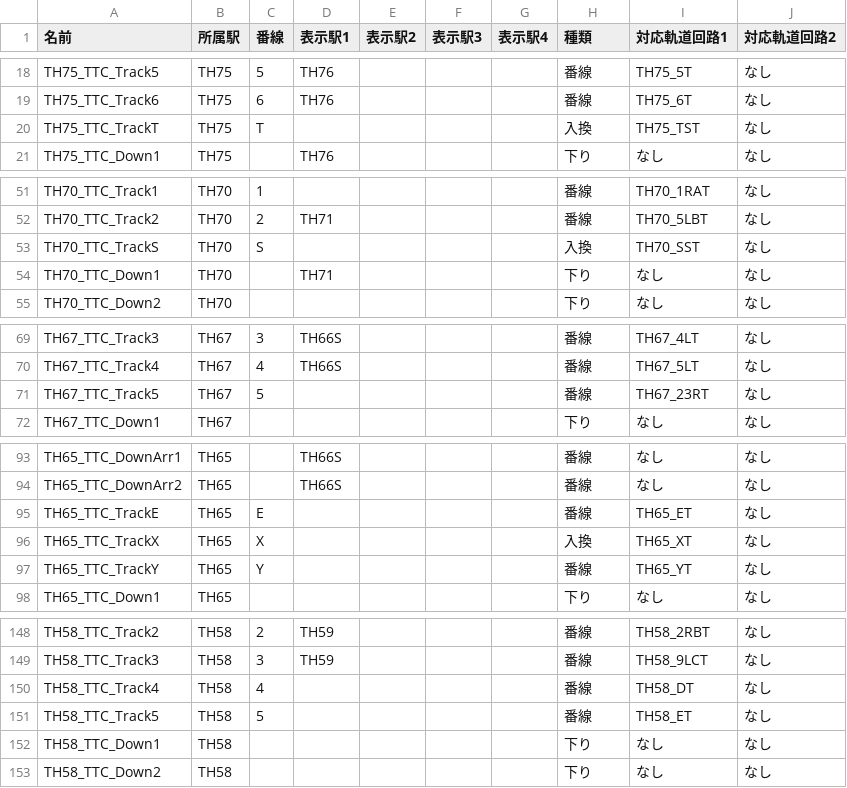
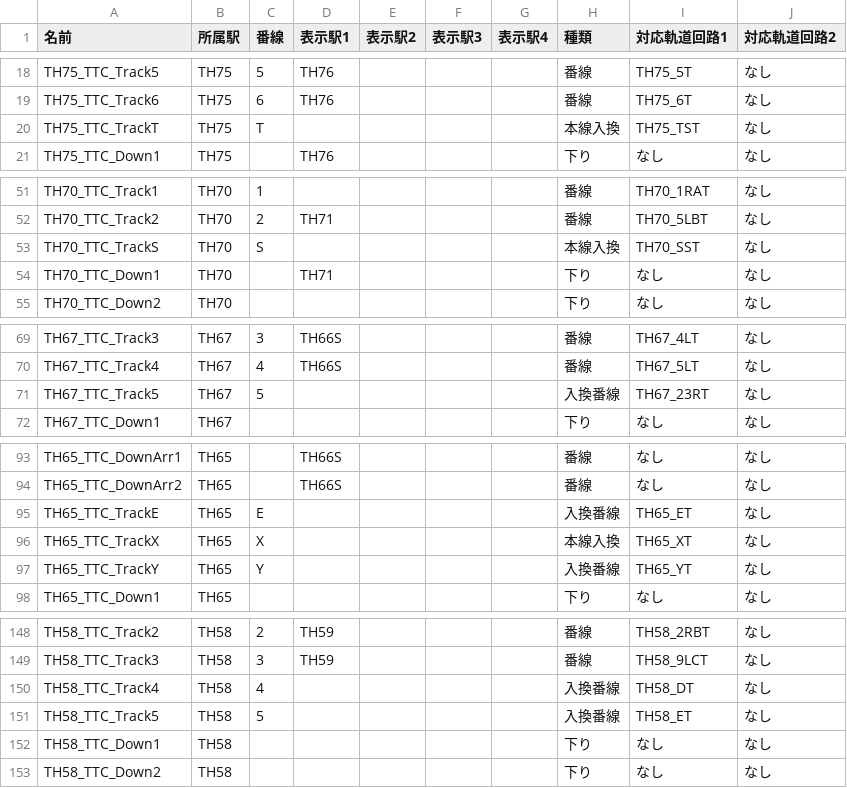
Before and after one commit to daidoji-traincrew-office/Traincrew_MultiATS_Server, a CSV file: Traincrew_MultiATS_Server.Crew/Data/TTC列番窓.csv, drawn as a sheet; only a part is shown, gaps mark what is left out.

```diff
--- a/Traincrew_MultiATS_Server.Crew/Data/TTC列番窓.csv
+++ b/Traincrew_MultiATS_Server.Crew/Data/TTC列番窓.csv
@@ -19,3 +19,3 @@ TH75_TTC_Track5,TH75,5,TH76,,,,番線,TH75_5T,なし
 TH75_TTC_Track6,TH75,6,TH76,,,,番線,TH75_6T,なし
-TH75_TTC_TrackT,TH75,T,,,,,入換,TH75_TST,なし
+TH75_TTC_TrackT,TH75,T,,,,,本線入換,TH75_TST,なし
 TH75_TTC_Down1,TH75,,TH76,,,,下り,なし,なし
@@ -52,3 +52,3 @@ TH70_TTC_Track1,TH70,1,,,,,番線,TH70_1RAT,なし
 TH70_TTC_Track2,TH70,2,TH71,,,,番線,TH70_5LBT,なし
-TH70_TTC_TrackS,TH70,S,,,,,入換,TH70_SST,なし
+TH70_TTC_TrackS,TH70,S,,,,,本線入換,TH70_SST,なし
 TH70_TTC_Down1,TH70,,TH71,,,,下り,なし,なし
@@ -70,3 +70,3 @@ TH67_TTC_Track3,TH67,3,TH66S,,,,番線,TH67_4LT,なし
 TH67_TTC_Track4,TH67,4,TH66S,,,,番線,TH67_5LT,なし
-TH67_TTC_Track5,TH67,5,,,,,番線,TH67_23RT,なし
+TH67_TTC_Track5,TH67,5,,,,,入換番線,TH67_23RT,なし
 TH67_TTC_Down1,TH67,,,,,,下り,なし,なし
@@ -94,5 +94,5 @@ TH65_TTC_DownArr1,TH65,,TH66S,,,,番線,なし,なし
 TH65_TTC_DownArr2,TH65,,TH66S,,,,番線,なし,なし
-TH65_TTC_TrackE,TH65,E,,,,,番線,TH65_ET,なし
-TH65_TTC_TrackX,TH65,X,,,,,入換,TH65_XT,なし
-TH65_TTC_TrackY,TH65,Y,,,,,番線,TH65_YT,なし
+TH65_TTC_TrackE,TH65,E,,,,,入換番線,TH65_ET,なし
+TH65_TTC_TrackX,TH65,X,,,,,本線入換,TH65_XT,なし
+TH65_TTC_TrackY,TH65,Y,,,,,入換番線,TH65_YT,なし
 TH65_TTC_Down1,TH65,,,,,,下り,なし,なし
@@ -149,4 +149,4 @@ TH58_TTC_Track2,TH58,2,TH59,,,,番線,TH58_2RBT,なし
 TH58_TTC_Track3,TH58,3,TH59,,,,番線,TH58_9LCT,なし
-TH58_TTC_Track4,TH58,4,,,,,番線,TH58_DT,なし
-TH58_TTC_Track5,TH58,5,,,,,番線,TH58_ET,なし
+TH58_TTC_Track4,TH58,4,,,,,入換番線,TH58_DT,なし
+TH58_TTC_Track5,TH58,5,,,,,入換番線,TH58_ET,なし
 TH58_TTC_Down1,TH58,,,,,,下り,なし,なし
```
Also changed, not shown: 9 other files.
